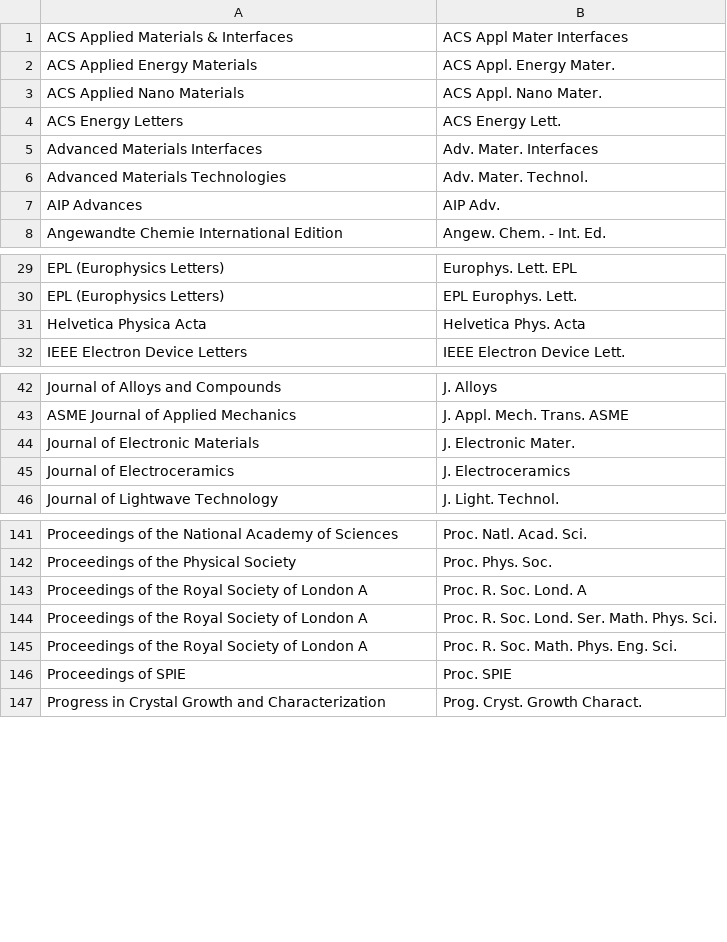
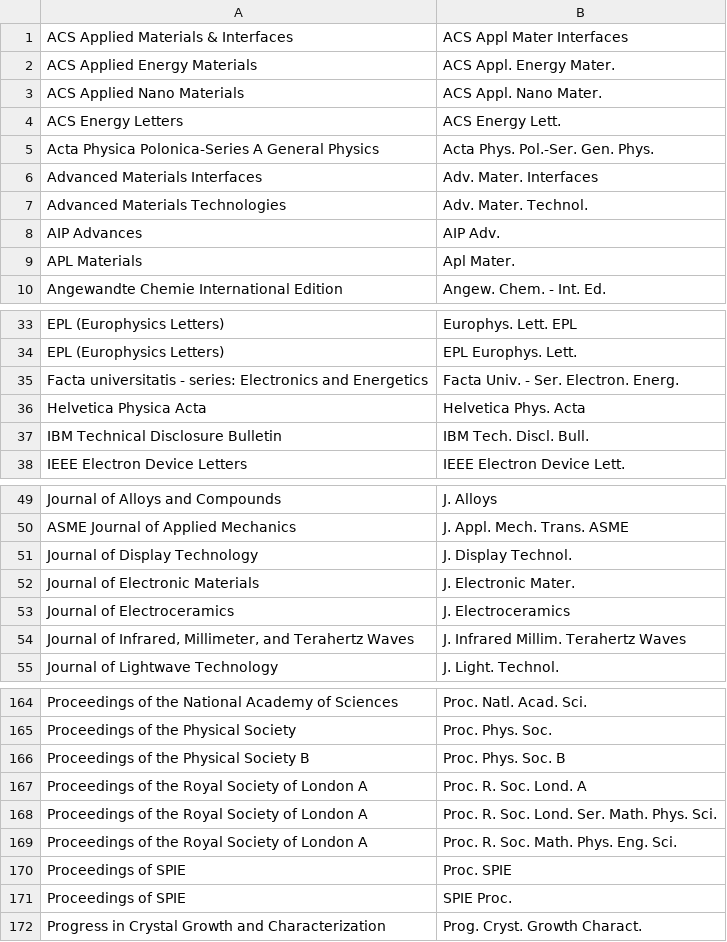
Before and after one commit to retorquere/bibtex-parser, a CSV file: unabbr-amendments.csv, drawn as a sheet; only a part is shown, gaps mark what is left out; the diff covers the shown part only.

```diff
--- a/unabbr-amendments.csv
+++ b/unabbr-amendments.csv
@@ -4,2 +4,3 @@ ACS Applied Nano Materials;ACS Appl. Nano Mater.
 ACS Energy Letters;ACS Energy Lett.
+Acta Physica Polonica-Series A General Physics;Acta Phys. Pol.-Ser. Gen. Phys.
 Advanced Materials Interfaces;Adv. Mater. Interfaces
@@ -7,2 +8,3 @@ Advanced Materials Technologies;Adv. Mater. Technol.
 AIP Advances;AIP Adv.
+APL Materials;Apl Mater.
 Angewandte Chemie International Edition;Angew. Chem. - Int. Ed.
@@ -30,3 +34,5 @@ EPL (Europhysics Letters);Europhys. Lett. EPL
 EPL (Europhysics Letters);EPL Europhys. Lett.
+Facta universitatis - series: Electronics and Energetics;Facta Univ. - Ser. Electron. Energ.
 Helvetica Physica Acta;Helvetica Phys. Acta
+IBM Technical Disclosure Bulletin;IBM Tech. Discl. Bull.
 IEEE Electron Device Letters;IEEE Electron Device Lett.
@@ -43,4 +50,6 @@ Journal of Alloys and Compounds;J. Alloys
 ASME Journal of Applied Mechanics;J. Appl. Mech. Trans. ASME
+Journal of Display Technology;J. Display Technol.
 Journal of Electronic Materials;J. Electronic Mater.
 Journal of Electroceramics;J. Electroceramics
+Journal of Infrared, Millimeter, and Terahertz Waves;J. Infrared Millim. Terahertz Waves
 Journal of Lightwave Technology;J. Light. Technol.
@@ -142,2 +165,3 @@ Proceedings of the National Academy of Sciences;Proc. Natl. Acad. Sci.
 Proceedings of the Physical Society;Proc. Phys. Soc.
+Proceedings of the Physical Society B;Proc. Phys. Soc. B
 Proceedings of the Royal Society of London A;Proc. R. Soc. Lond. A
@@ -146,2 +170,3 @@ Proceedings of the Royal Society of London A;Proc. R. Soc. Math. Phys. Eng. Sci.
 Proceedings of SPIE;Proc. SPIE
+Proceedings of SPIE;SPIE Proc.
 Progress in Crystal Growth and Characterization;Prog. Cryst. Growth Charact.
```
Also changed, not shown: 19 added rows and 1 edited cell elsewhere in this file.
